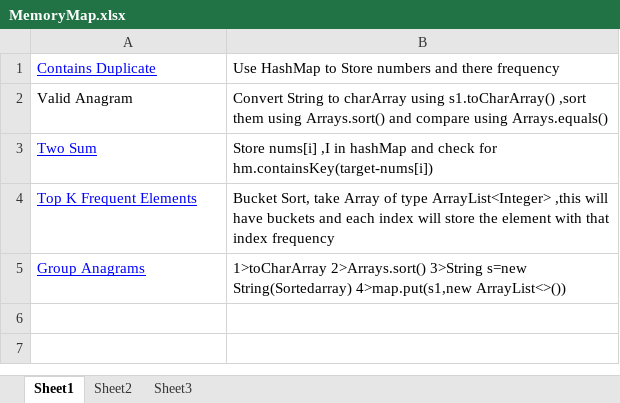
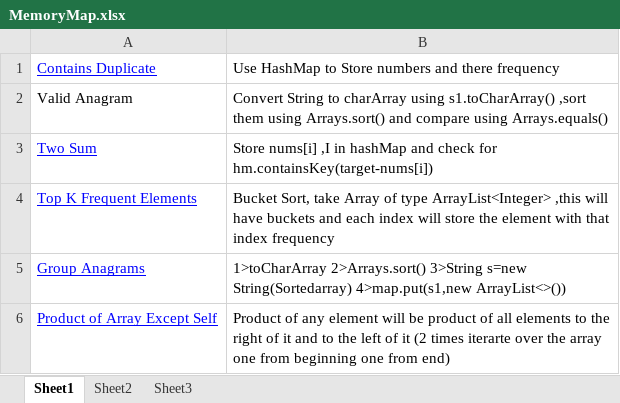
Before and after one commit to rawaty14/LeetCode, an Excel workbook: MemoryMap.xlsx, sheet Sheet1, drawn as a sheet; values as stored, in another font and other column widths than the file's, no borders; the diff names each change by its address in the sheet, - before the commit and + after, or states it on an @@ line.

Commit message:
Product of Array Except Self

```diff
--- a/MemoryMap.xlsx (sheet Sheet1)
+++ b/MemoryMap.xlsx (sheet Sheet1)
+row 6: Product of Array Except Self | Product of any element will be product of all elements to the right of it and to the left of it (2 times iterarte over the array one from beginning one from end)
```
Also changed, not shown: 1 other file.
